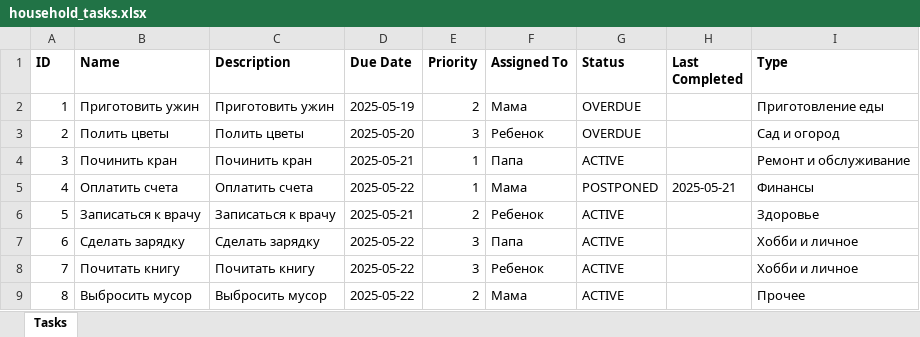
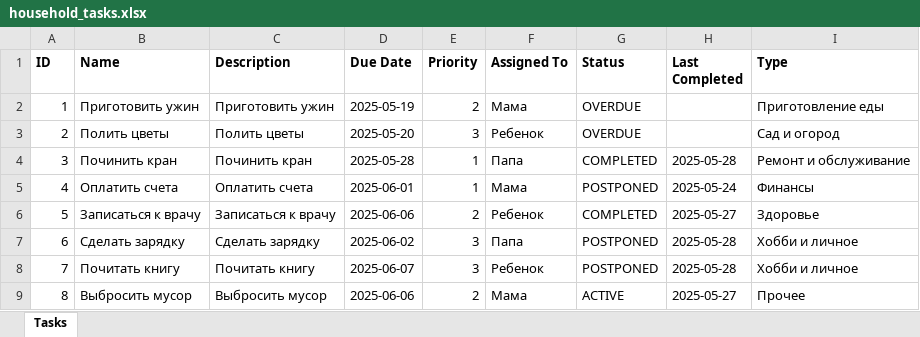
Before and after one commit to 23yulia03/hometracker_kurs, an Excel workbook: household_tasks.xlsx, sheet Tasks, drawn as a sheet; values as stored, in another font and other column widths than the file's, no borders; the diff names each change by its address in the sheet, - before the commit and + after, or states it on an @@ line.

```diff
--- a/household_tasks.xlsx (sheet Tasks)
+++ b/household_tasks.xlsx (sheet Tasks)
-D4 (Due Date): 2025-05-21
+D4 (Due Date): 2025-05-28
-G4 (Status): ACTIVE
+G4 (Status): COMPLETED
-H4 (Last Completed): (empty)
+H4 (Last Completed): 2025-05-28
-D5 (Due Date): 2025-05-22
+D5 (Due Date): 2025-06-01
-H5 (Last Completed): 2025-05-21
+H5 (Last Completed): 2025-05-24
-D6 (Due Date): 2025-05-21
+D6 (Due Date): 2025-06-06
-G6 (Status): ACTIVE
+G6 (Status): COMPLETED
-H6 (Last Completed): (empty)
+H6 (Last Completed): 2025-05-27
-D7 (Due Date): 2025-05-22
+D7 (Due Date): 2025-06-02
-G7:G8 (Status): ACTIVE
+G7:G8 (Status): POSTPONED
-H7:H8 (Last Completed): (empty)
+H7:H8 (Last Completed): 2025-05-28
-D8 (Due Date): 2025-05-22
+D8 (Due Date): 2025-06-07
-D9 (Due Date): 2025-05-22
+D9 (Due Date): 2025-06-06
-H9 (Last Completed): (empty)
+H9 (Last Completed): 2025-05-27
```
Also changed, not shown: 10 other files.
